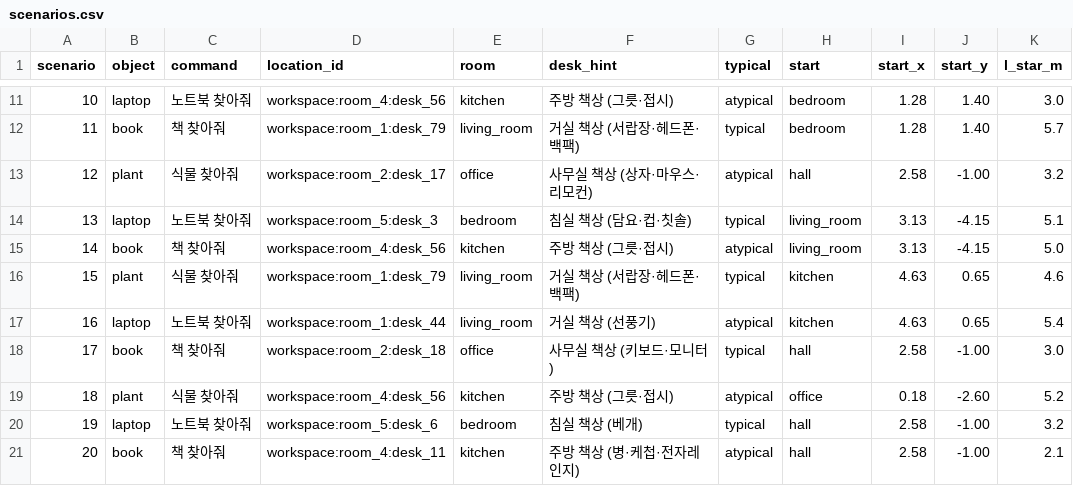
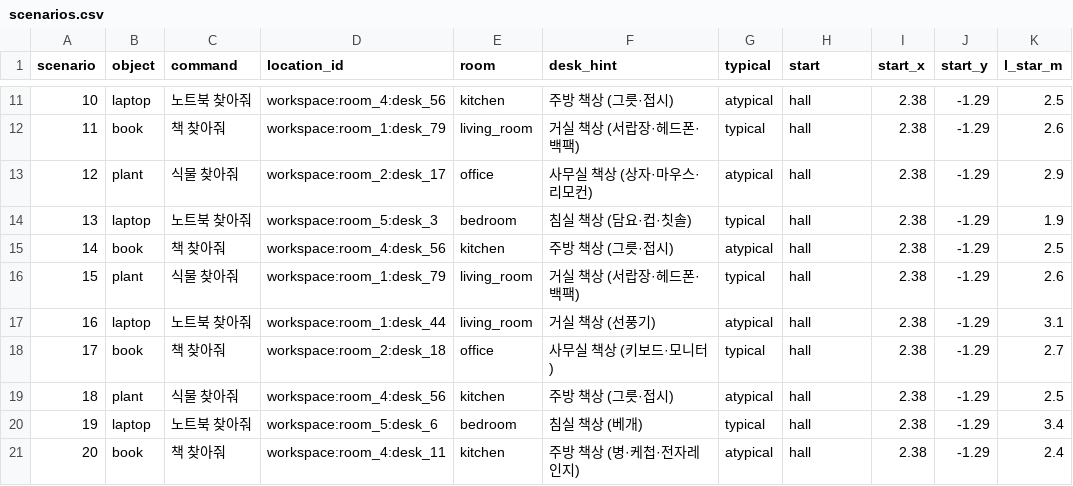
Before and after one commit to robotjdals/AtHOME-object-search, a CSV file: experiments/room_baram_final/scenarios.csv, drawn as a sheet; only a part is shown, gaps mark what is left out; the diff covers the shown part only.

Commit message:
Final experiment: one start in the hall for every run
The hall (room_3) holds no objects, so no run starts in its target's
room; nearest desk of each room 1.95-2.68 m, all eight desks
1.95-3.40 m from (2.38, -1.29). Shortest paths in scenarios.csv are
from that point; the saved starts.json is committed before the runs.

```diff
--- a/experiments/room_baram_final/scenarios.csv
+++ b/experiments/room_baram_final/scenarios.csv
@@ -11,11 +11,11 @@ scenario,object,command,location_id,room,desk_hint,typical,start,start_x,start_y
-10,laptop,노트북 찾아줘,workspace:room_4:desk_56,kitchen,주방 책상 (그릇·접시),atypical,bedroom,1.28,1.40,3.0
-11,book,책 찾아줘,workspace:room_1:desk_79,living_room,거실 책상 (서랍장·헤드폰·백팩),typical,bedroom,1.28,1.40,5.7
-12,plant,식물 찾아줘,workspace:room_2:desk_17,office,사무실 책상 (상자·마우스·리모컨),atypical,hall,2.58,-1.00,3.2
-13,laptop,노트북 찾아줘,workspace:room_5:desk_3,bedroom,침실 책상 (담요·컵·칫솔),typical,living_room,3.13,-4.15,5.1
-14,book,책 찾아줘,workspace:room_4:desk_56,kitchen,주방 책상 (그릇·접시),atypical,living_room,3.13,-4.15,5.0
-15,plant,식물 찾아줘,workspace:room_1:desk_79,living_room,거실 책상 (서랍장·헤드폰·백팩),typical,kitchen,4.63,0.65,4.6
-16,laptop,노트북 찾아줘,workspace:room_1:desk_44,living_room,거실 책상 (선풍기),atypical,kitchen,4.63,0.65,5.4
-17,book,책 찾아줘,workspace:room_2:desk_18,office,사무실 책상 (키보드·모니터),typical,hall,2.58,-1.00,3.0
-18,plant,식물 찾아줘,workspace:room_4:desk_56,kitchen,주방 책상 (그릇·접시),atypical,office,0.18,-2.60,5.2
-19,laptop,노트북 찾아줘,workspace:room_5:desk_6,bedroom,침실 책상 (베개),typical,hall,2.58,-1.00,3.2
-20,book,책 찾아줘,workspace:room_4:desk_11,kitchen,주방 책상 (병·케첩·전자레인지),atypical,hall,2.58,-1.00,2.1
+10,laptop,노트북 찾아줘,workspace:room_4:desk_56,kitchen,주방 책상 (그릇·접시),atypical,hall,2.38,-1.29,2.5
+11,book,책 찾아줘,workspace:room_1:desk_79,living_room,거실 책상 (서랍장·헤드폰·백팩),typical,hall,2.38,-1.29,2.6
+12,plant,식물 찾아줘,workspace:room_2:desk_17,office,사무실 책상 (상자·마우스·리모컨),atypical,hall,2.38,-1.29,2.9
+13,laptop,노트북 찾아줘,workspace:room_5:desk_3,bedroom,침실 책상 (담요·컵·칫솔),typical,hall,2.38,-1.29,1.9
+14,book,책 찾아줘,workspace:room_4:desk_56,kitchen,주방 책상 (그릇·접시),atypical,hall,2.38,-1.29,2.5
+15,plant,식물 찾아줘,workspace:room_1:desk_79,living_room,거실 책상 (서랍장·헤드폰·백팩),typical,hall,2.38,-1.29,2.6
+16,laptop,노트북 찾아줘,workspace:room_1:desk_44,living_room,거실 책상 (선풍기),atypical,hall,2.38,-1.29,3.1
+17,book,책 찾아줘,workspace:room_2:desk_18,office,사무실 책상 (키보드·모니터),typical,hall,2.38,-1.29,2.7
+18,plant,식물 찾아줘,workspace:room_4:desk_56,kitchen,주방 책상 (그릇·접시),atypical,hall,2.38,-1.29,2.5
+19,laptop,노트북 찾아줘,workspace:room_5:desk_6,bedroom,침실 책상 (베개),typical,hall,2.38,-1.29,3.4
+20,book,책 찾아줘,workspace:room_4:desk_11,kitchen,주방 책상 (병·케첩·전자레인지),atypical,hall,2.38,-1.29,2.4
```
Also changed, not shown: 35 edited cells elsewhere in this file, experiments/room_baram_final/run_order.csv, 1 other file.
